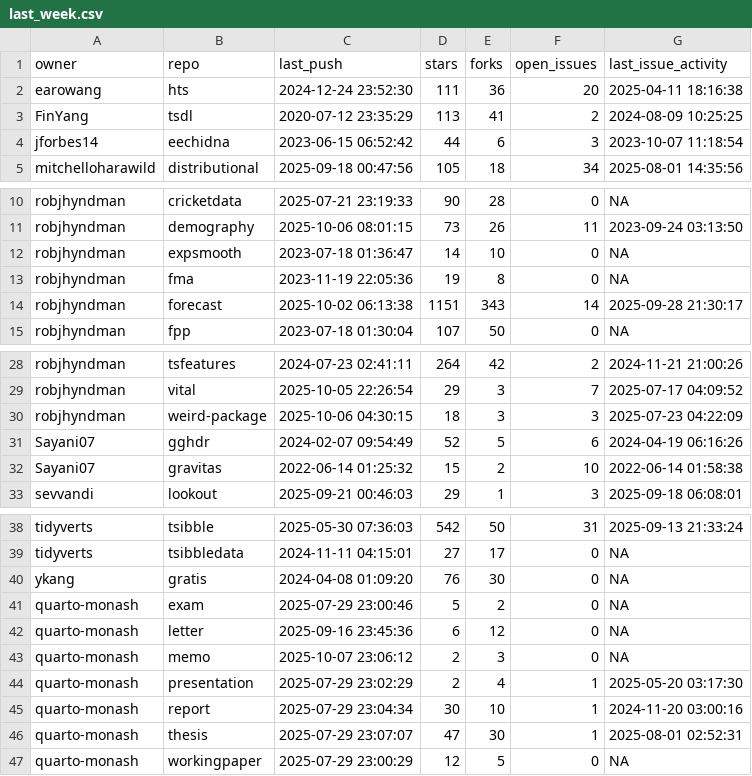
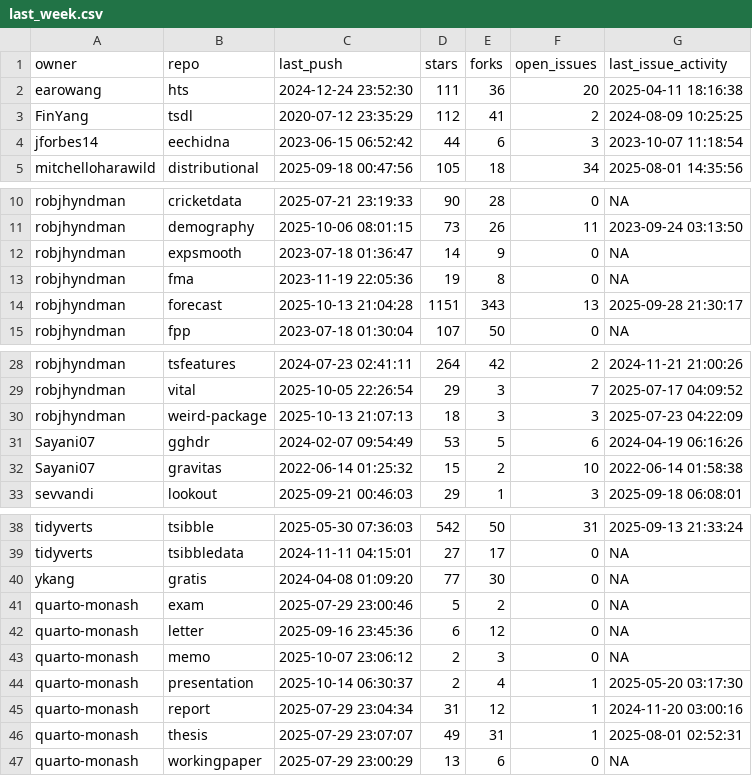
Before and after one commit to robjhyndman/gh-dashboard, a CSV file: last_week.csv, drawn as a sheet; only a part is shown, gaps mark what is left out.

```diff
--- a/last_week.csv
+++ b/last_week.csv
@@ -2,3 +2,3 @@
 "earowang","hts","2024-12-24 23:52:30",111,36,20,"2025-04-11 18:16:38"
-"FinYang","tsdl","2020-07-12 23:35:29",113,41,2,"2024-08-09 10:25:25"
+"FinYang","tsdl","2020-07-12 23:35:29",112,41,2,"2024-08-09 10:25:25"
 "jforbes14","eechidna","2023-06-15 06:52:42",44,6,3,"2023-10-07 11:18:54"
@@ -11,5 +11,5 @@
 "robjhyndman","demography","2025-10-06 08:01:15",73,26,11,"2023-09-24 03:13:50"
-"robjhyndman","expsmooth","2023-07-18 01:36:47",14,10,0,NA
+"robjhyndman","expsmooth","2023-07-18 01:36:47",14,9,0,NA
 "robjhyndman","fma","2023-11-19 22:05:36",19,8,0,NA
-"robjhyndman","forecast","2025-10-02 06:13:38",1151,343,14,"2025-09-28 21:30:17"
+"robjhyndman","forecast","2025-10-13 21:04:28",1151,343,13,"2025-09-28 21:30:17"
 "robjhyndman","fpp","2023-07-18 01:30:04",107,50,0,NA
@@ -29,4 +29,4 @@
 "robjhyndman","vital","2025-10-05 22:26:54",29,3,7,"2025-07-17 04:09:52"
-"robjhyndman","weird-package","2025-10-06 04:30:15",18,3,3,"2025-07-23 04:22:09"
-"Sayani07","gghdr","2024-02-07 09:54:49",52,5,6,"2024-04-19 06:16:26"
+"robjhyndman","weird-package","2025-10-13 21:07:13",18,3,3,"2025-07-23 04:22:09"
+"Sayani07","gghdr","2024-02-07 09:54:49",53,5,6,"2024-04-19 06:16:26"
 "Sayani07","gravitas","2022-06-14 01:25:32",15,2,10,"2022-06-14 01:58:38"
@@ -39,3 +39,3 @@
 "tidyverts","tsibbledata","2024-11-11 04:15:01",27,17,0,NA
-"ykang","gratis","2024-04-08 01:09:20",76,30,0,NA
+"ykang","gratis","2024-04-08 01:09:20",77,30,0,NA
 "quarto-monash","exam","2025-07-29 23:00:46",5,2,0,NA
@@ -43,5 +43,5 @@
 "quarto-monash","memo","2025-10-07 23:06:12",2,3,0,NA
-"quarto-monash","presentation","2025-07-29 23:02:29",2,4,1,"2025-05-20 03:17:30"
-"quarto-monash","report","2025-07-29 23:04:34",30,10,1,"2024-11-20 03:00:16"
-"quarto-monash","thesis","2025-07-29 23:07:07",47,30,1,"2025-08-01 02:52:31"
-"quarto-monash","workingpaper","2025-07-29 23:00:29",12,5,0,NA
+"quarto-monash","presentation","2025-10-14 06:30:37",2,4,1,"2025-05-20 03:17:30"
+"quarto-monash","report","2025-07-29 23:04:34",31,12,1,"2024-11-20 03:00:16"
+"quarto-monash","thesis","2025-07-29 23:07:07",49,31,1,"2025-08-01 02:52:31"
+"quarto-monash","workingpaper","2025-07-29 23:00:29",13,6,0,NA
```
Also changed, not shown: current_week.csv.
